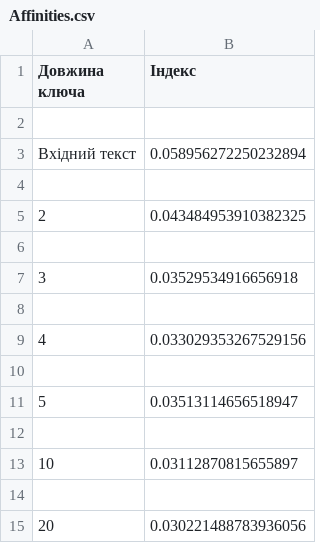
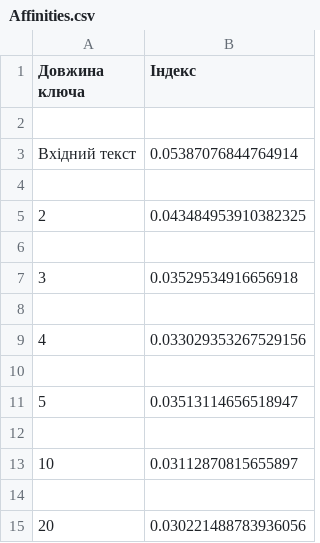
Before and after one commit to svtlvsh/crypto-23-24, a CSV file: cp2/akhunov_fb-11_cp2/Affinities.csv, drawn as a sheet.

Commit message:
Creating txt file for decryption, task3.py for getting affinity data

```diff
--- a/cp2/akhunov_fb-11_cp2/Affinities.csv
+++ b/cp2/akhunov_fb-11_cp2/Affinities.csv
@@ -2,3 +2,3 @@
 
-Вхідний текст,0.058956272250232894
+Вхідний текст,0.05387076844764914
 
```
Also changed, not shown: 3 other files.
